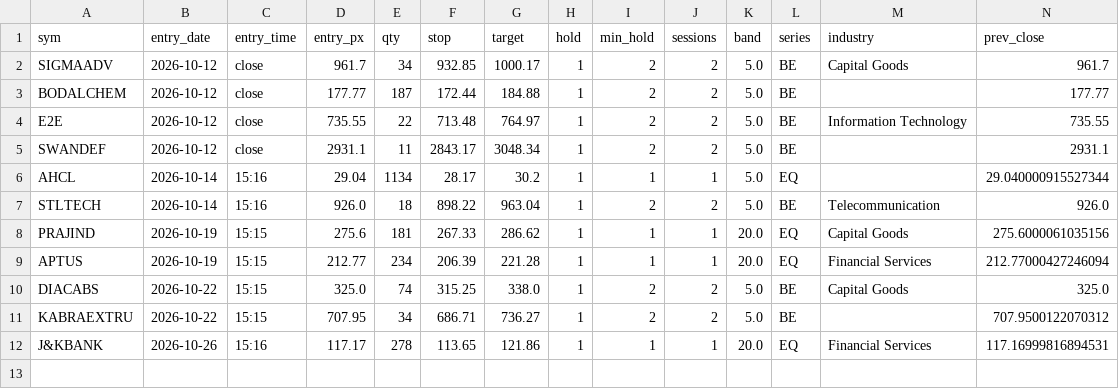
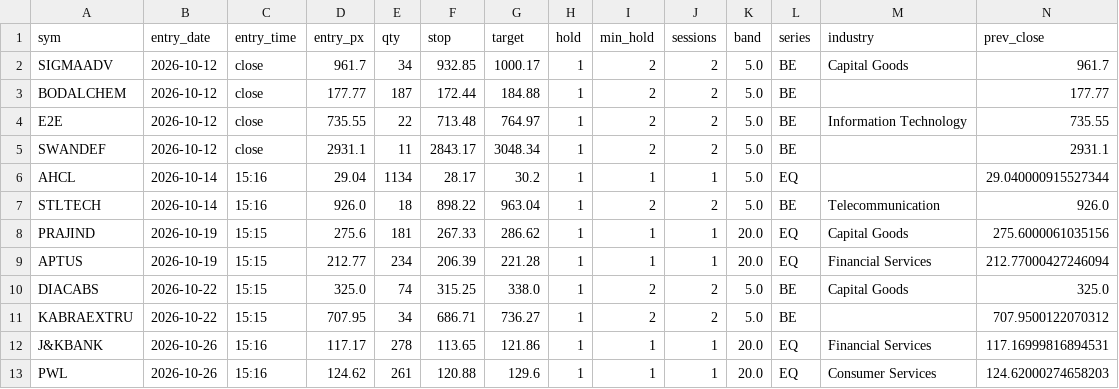
Before and after one commit to SiddhantAnand/stocks-paper-trader, a CSV file: data/paper/trades.csv, drawn as a sheet; only a part is shown; rows hold the shown columns only; the diff names each change by its address in the sheet, - before the commit and + after, or states it on an @@ line.

```diff
--- a/data/paper/trades.csv
+++ b/data/paper/trades.csv
+row 13: PWL | 2026-10-26 | 15:16 | 124.62 | 261 | 120.88 | 129.6 | 1 | 1 | 1 | 20.0 | EQ | Consumer Services | 124.62000274658203
```
Also changed, not shown: 2 other files.
